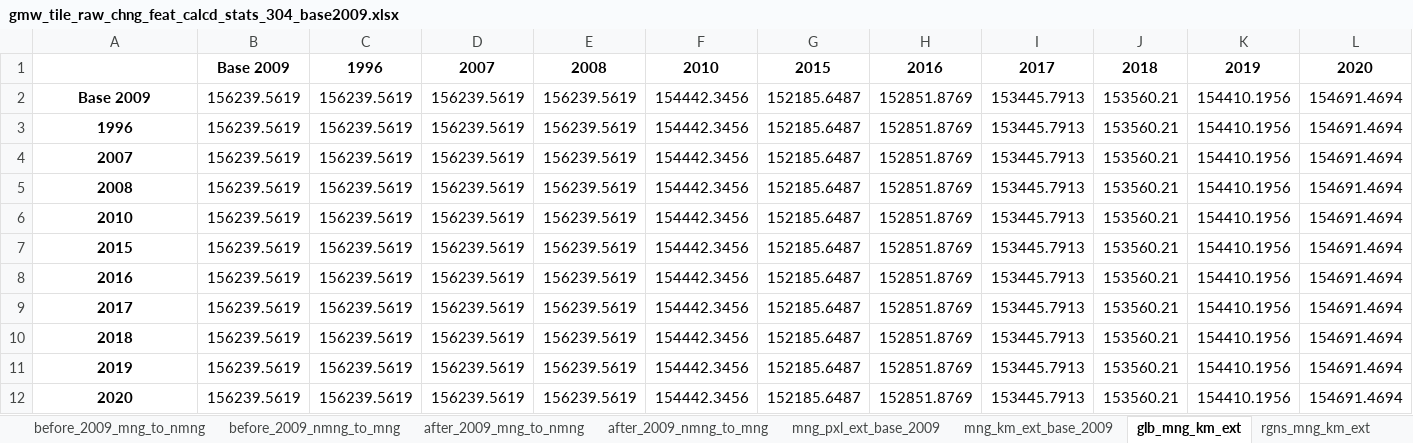
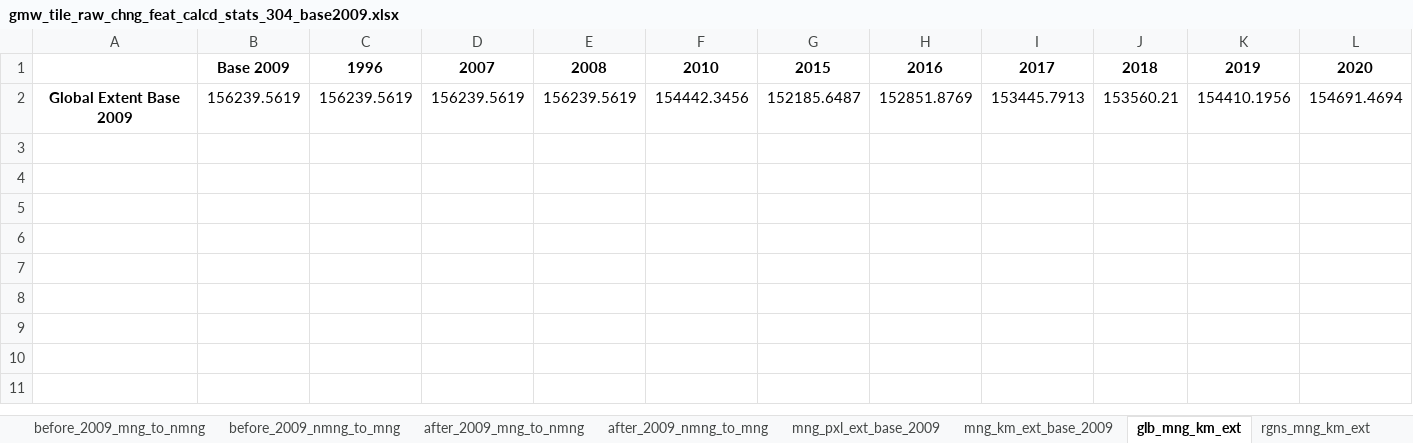
Before and after one commit to globalmangrovewatch/gmw_jaxa_sar_change_analysis, an Excel workbook: 06_find_changes/03_all_change_years/03b_calc_raw_change_stats/gmw_tile_raw_chng_feat_calcd_stats_304_base2009.xlsx, sheet glb_mng_km_ext, drawn as a sheet; values as stored, in another font and other column widths than the file's, no borders; the diff names each change by its address in the sheet, - before the commit and + after, or states it on an @@ line.

```diff
--- a/06_find_changes/03_all_change_years/03b_calc_raw_change_stats/gmw_tile_raw_chng_feat_calcd_stats_304_base2009.xlsx (sheet glb_mng_km_ext)
+++ b/06_find_changes/03_all_change_years/03b_calc_raw_change_stats/gmw_tile_raw_chng_feat_calcd_stats_304_base2009.xlsx (sheet glb_mng_km_ext)
-A2: Base 2009
+A2: Global Extent Base 2009
-row 3: 1996 | 156239.5619 | 156239.5619 | 156239.5619 | 156239.5619 | 154442.3456 | 152185.6487 | 152851.8769 | 153445.7913 | 153560.21 | 154410.1956 | 154691.4694
-row 4: 2007 | 156239.5619 | 156239.5619 | 156239.5619 | 156239.5619 | 154442.3456 | 152185.6487 | 152851.8769 | 153445.7913 | 153560.21 | 154410.1956 | 154691.4694
-row 5: 2008 | 156239.5619 | 156239.5619 | 156239.5619 | 156239.5619 | 154442.3456 | 152185.6487 | 152851.8769 | 153445.7913 | 153560.21 | 154410.1956 | 154691.4694
-row 6: 2010 | 156239.5619 | 156239.5619 | 156239.5619 | 156239.5619 | 154442.3456 | 152185.6487 | 152851.8769 | 153445.7913 | 153560.21 | 154410.1956 | 154691.4694
-row 7: 2015 | 156239.5619 | 156239.5619 | 156239.5619 | 156239.5619 | 154442.3456 | 152185.6487 | 152851.8769 | 153445.7913 | 153560.21 | 154410.1956 | 154691.4694
-row 8: 2016 | 156239.5619 | 156239.5619 | 156239.5619 | 156239.5619 | 154442.3456 | 152185.6487 | 152851.8769 | 153445.7913 | 153560.21 | 154410.1956 | 154691.4694
-row 9: 2017 | 156239.5619 | 156239.5619 | 156239.5619 | 156239.5619 | 154442.3456 | 152185.6487 | 152851.8769 | 153445.7913 | 153560.21 | 154410.1956 | 154691.4694
-row 10: 2018 | 156239.5619 | 156239.5619 | 156239.5619 | 156239.5619 | 154442.3456 | 152185.6487 | 152851.8769 | 153445.7913 | 153560.21 | 154410.1956 | 154691.4694
-row 11: 2019 | 156239.5619 | 156239.5619 | 156239.5619 | 156239.5619 | 154442.3456 | 152185.6487 | 152851.8769 | 153445.7913 | 153560.21 | 154410.1956 | 154691.4694
-row 12: 2020 | 156239.5619 | 156239.5619 | 156239.5619 | 156239.5619 | 154442.3456 | 152185.6487 | 152851.8769 | 153445.7913 | 153560.21 | 154410.1956 | 154691.4694
```
Also changed, not shown: sheet rgns_mng_km_ext, 06_find_changes/03_all_change_years/03b_calc_raw_change_stats/gmw_tile_raw_chng_feat_calcd_stats_304_base1996.xlsx, 06_find_changes/03_all_change_years/03b_calc_raw_change_stats/gmw_tile_raw_chng_feat_calcd_stats_304_base2007.xlsx, 8 other files.
